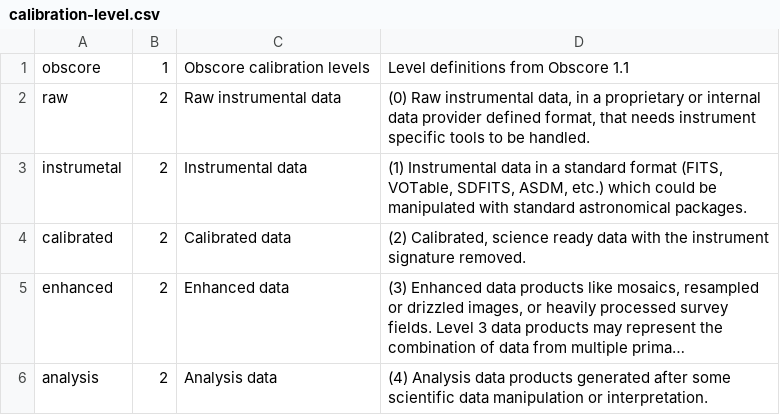
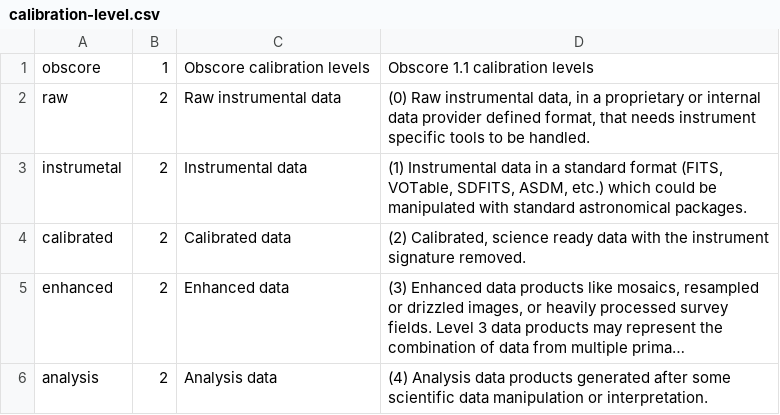
Before and after one commit to ivoa-std/Vocabularies, a CSV file: calibration-level/calibration-level.csv, drawn as a sheet; long unchanged cells end in ….

Commit message:
Update calibration-level.csv

```diff
--- a/calibration-level/calibration-level.csv
+++ b/calibration-level/calibration-level.csv
@@ -1,2 +1,2 @@
-obscore;1;Obscore calibration levels;Level definitions from Obscore 1.1;
+obscore;1;Obscore calibration levels;Obscore 1.1 calibration levels;
 raw;2;Raw instrumental data;(0) Raw instrumental data, in a proprietary or internal data provider defined format, that needs instrument specific tools to be handled.;
```
